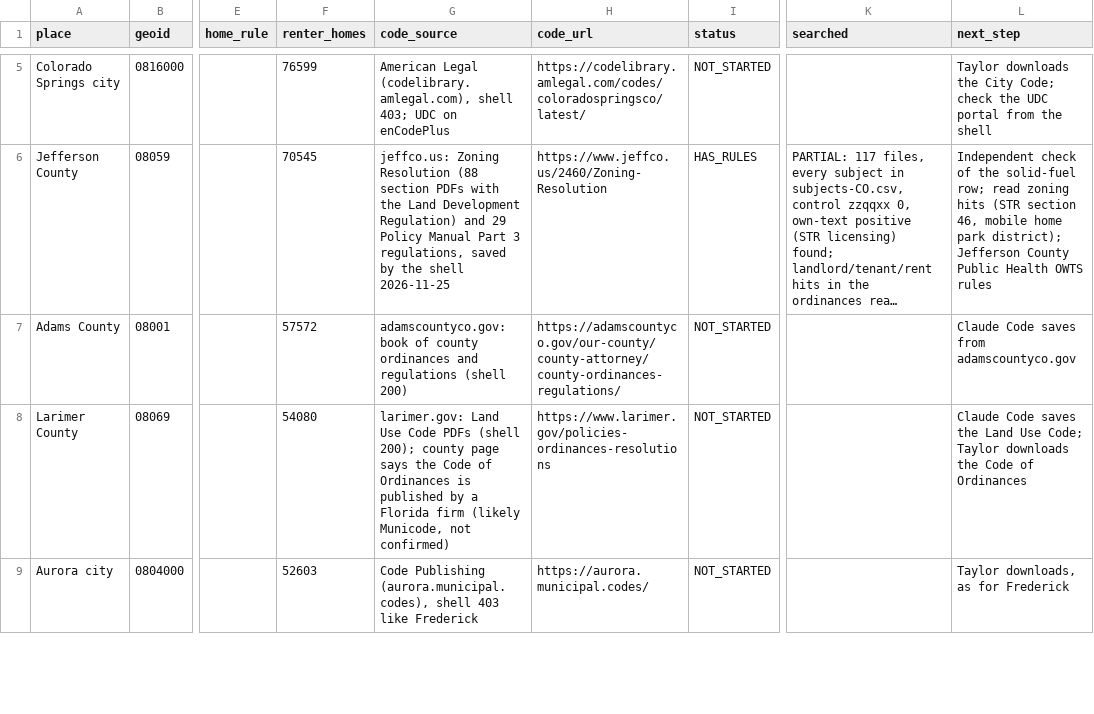
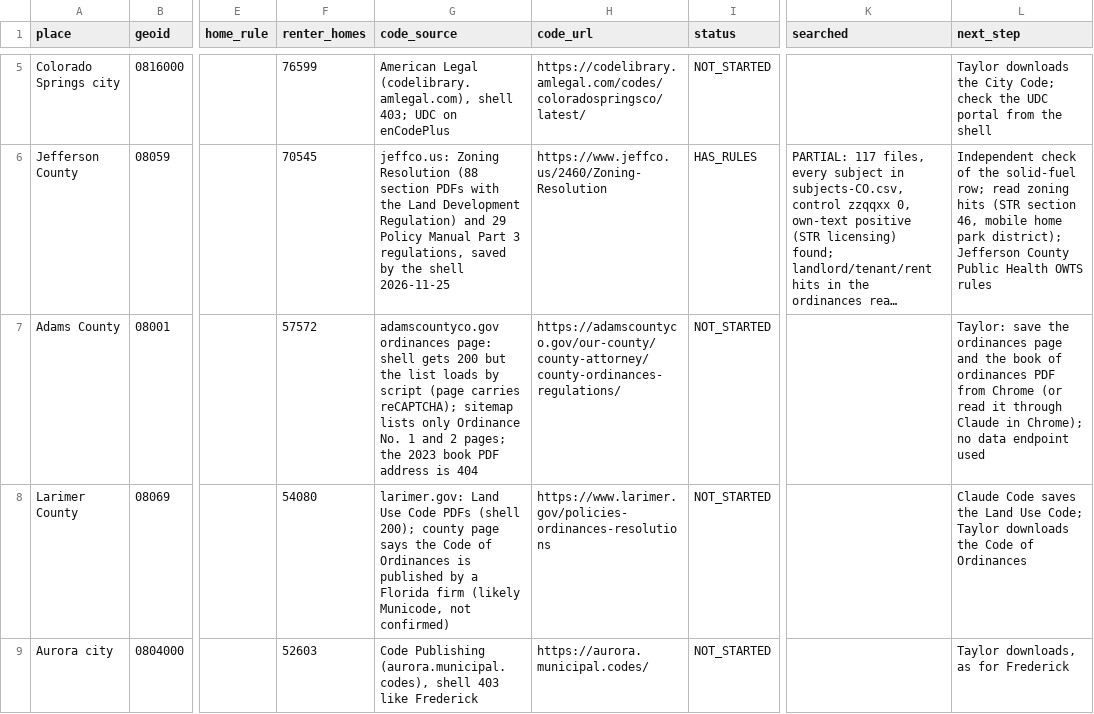
Before and after one commit to tsteinbaugh/property-manager-landlord-app, a CSV file: lease-clause-library/local/places-CO.csv, drawn as a sheet; only a part is shown, gaps mark what is left out; long unchanged cells end in …; the diff names each change by its address in the sheet, - before the commit and + after, or states it on an @@ line.

```diff
--- a/lease-clause-library/local/places-CO.csv
+++ b/lease-clause-library/local/places-CO.csv
-G7 (code_source): adamscountyco.gov: book of county ordinances and regulations (shell 200)
+G7 (code_source): adamscountyco.gov ordinances page: shell gets 200 but the list loads by script (page carries reCAPTCHA); sitemap lists only Ordinance No. 1 and 2 pages; the 2023 book PDF address is 404
-L7 (next_step): Claude Code saves from adamscountyco.gov
+L7 (next_step): Taylor: save the ordinances page and the book of ordinances PDF from Chrome (or read it through Claude in Chrome); no data endpoint used
```
Also changed, not shown: 1 other file.
